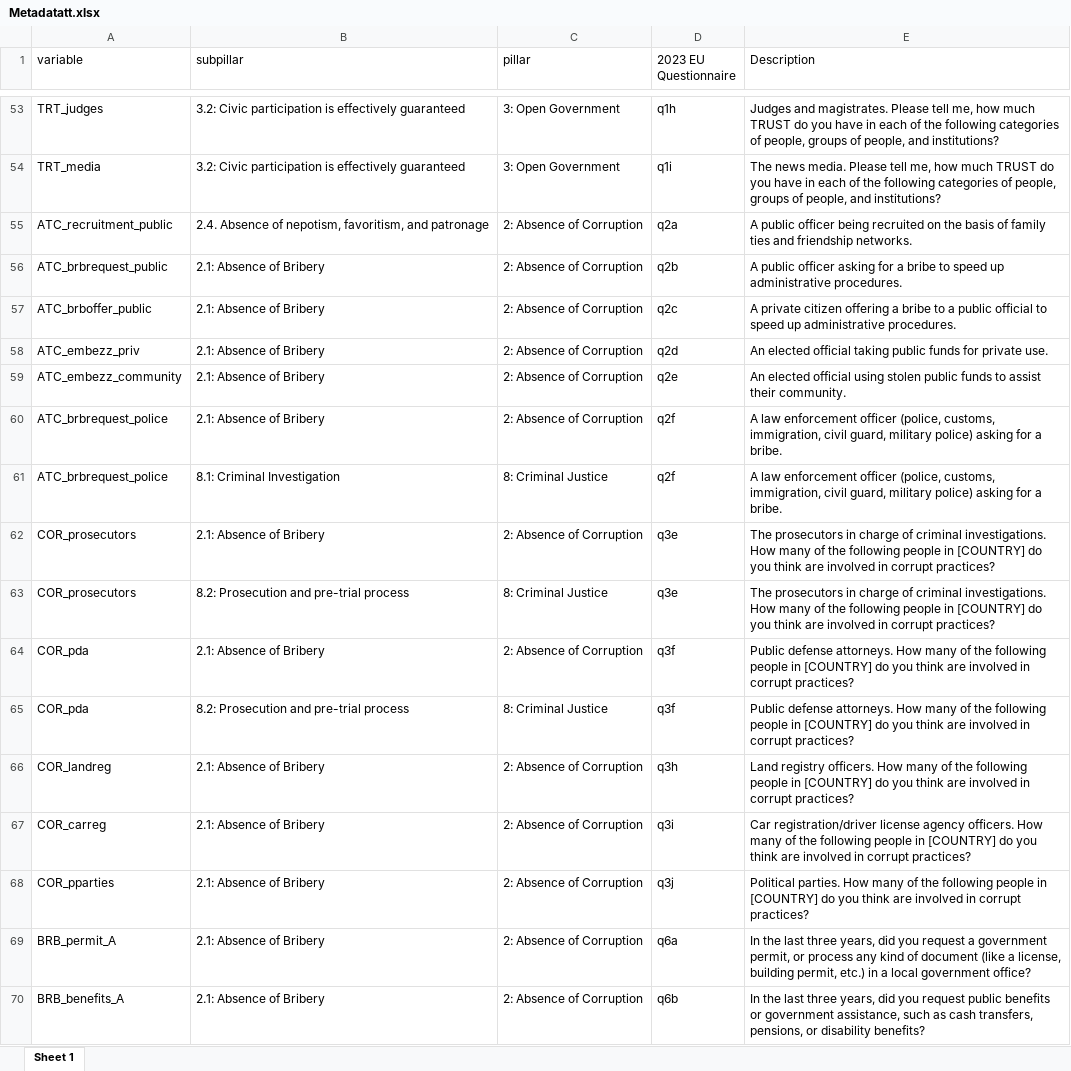
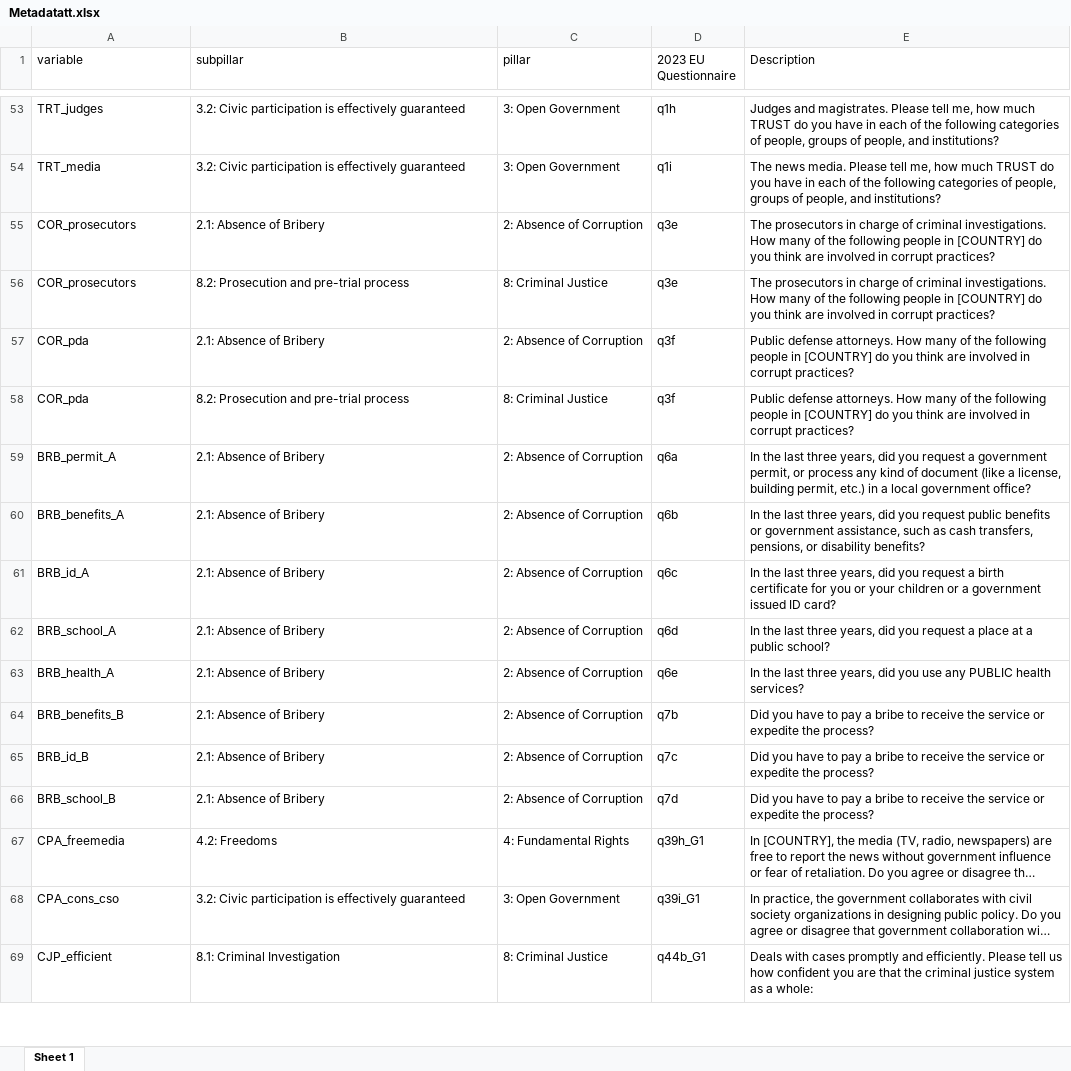
Before and after one commit to ctoruno/eu-data-validation, an Excel workbook: CD-valid/Input/Metadatatt.xlsx, sheet Sheet 1, drawn as a sheet; only a part is shown, gaps mark what is left out; the shorter side is filled out with more unchanged rows; long unchanged cells end in …; values as stored, in another font and other column widths than the file's, no borders; the diff covers the shown part only; the diff names each change by its address in the sheet, - before the commit and + after, or states it on an @@ line.

```diff
--- a/CD-valid/Input/Metadatatt.xlsx (sheet Sheet 1)
+++ b/CD-valid/Input/Metadatatt.xlsx (sheet Sheet 1)
-row 55: ATC_recruitment_public | 2.4. Absence of nepotism, favoritism, and patronage | 2: Absence of Corruption | q2a | A public officer being recruited on the basis of family ties and friendship networks.
-row 56: ATC_brbrequest_public | 2.1: Absence of Bribery | 2: Absence of Corruption | q2b | A public officer asking for a bribe to speed up administrative procedures.
-row 57: ATC_brboffer_public | 2.1: Absence of Bribery | 2: Absence of Corruption | q2c | A private citizen offering a bribe to a public official to speed up administrative procedures.
-row 58: ATC_embezz_priv | 2.1: Absence of Bribery | 2: Absence of Corruption | q2d | An elected official taking public funds for private use.
-row 59: ATC_embezz_community | 2.1: Absence of Bribery | 2: Absence of Corruption | q2e | An elected official using stolen public funds to assist their community.
-row 60: ATC_brbrequest_police | 2.1: Absence of Bribery | 2: Absence of Corruption | q2f | A law enforcement officer (police, customs, immigration, civil guard, military police) asking for a bribe.
-row 61: ATC_brbrequest_police | 8.1: Criminal Investigation | 8: Criminal Justice | q2f | A law enforcement officer (police, customs, immigration, civil guard, military police) asking for a bribe.
-row 66: COR_landreg | 2.1: Absence of Bribery | 2: Absence of Corruption | q3h | Land registry officers. How many of the following people in [COUNTRY] do you think are involved in corrupt practices?
-row 67: COR_carreg | 2.1: Absence of Bribery | 2: Absence of Corruption | q3i | Car registration/driver license agency officers. How many of the following people in [COUNTRY] do you think are involved in corrupt practices?
-row 68: COR_pparties | 2.1: Absence of Bribery | 2: Absence of Corruption | q3j | Political parties. How many of the following people in [COUNTRY] do you think are involved in corrupt practices?
```
Also changed, not shown: 19 removed rows and 2 edited cells elsewhere in this sheet.
